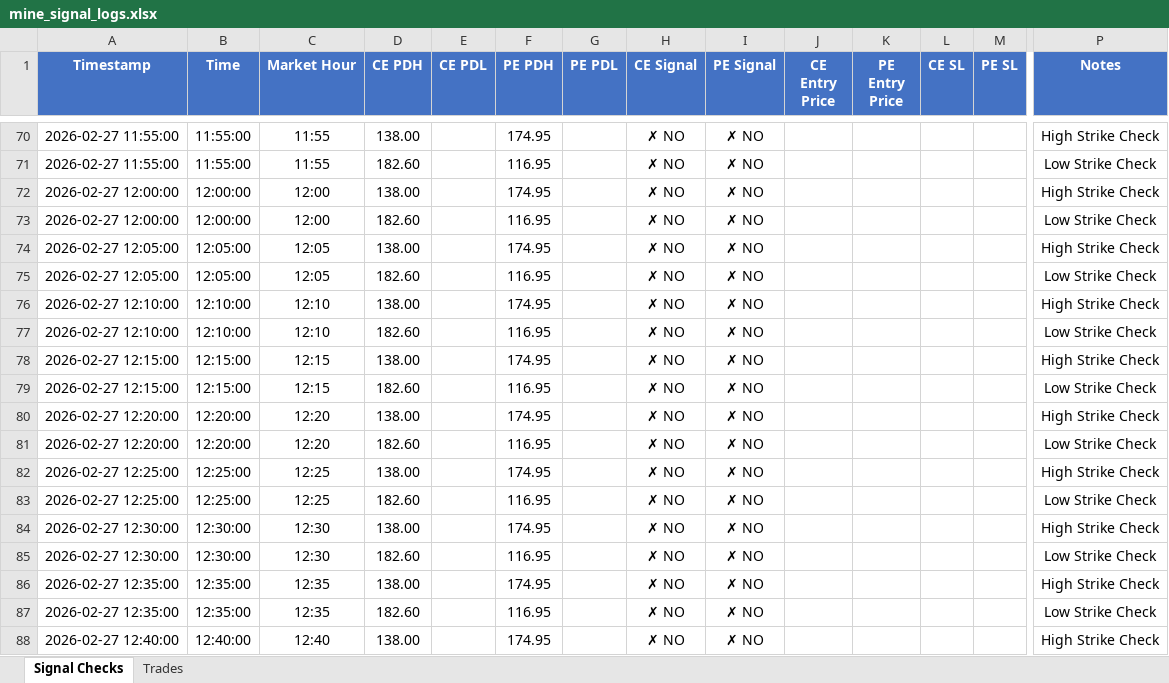
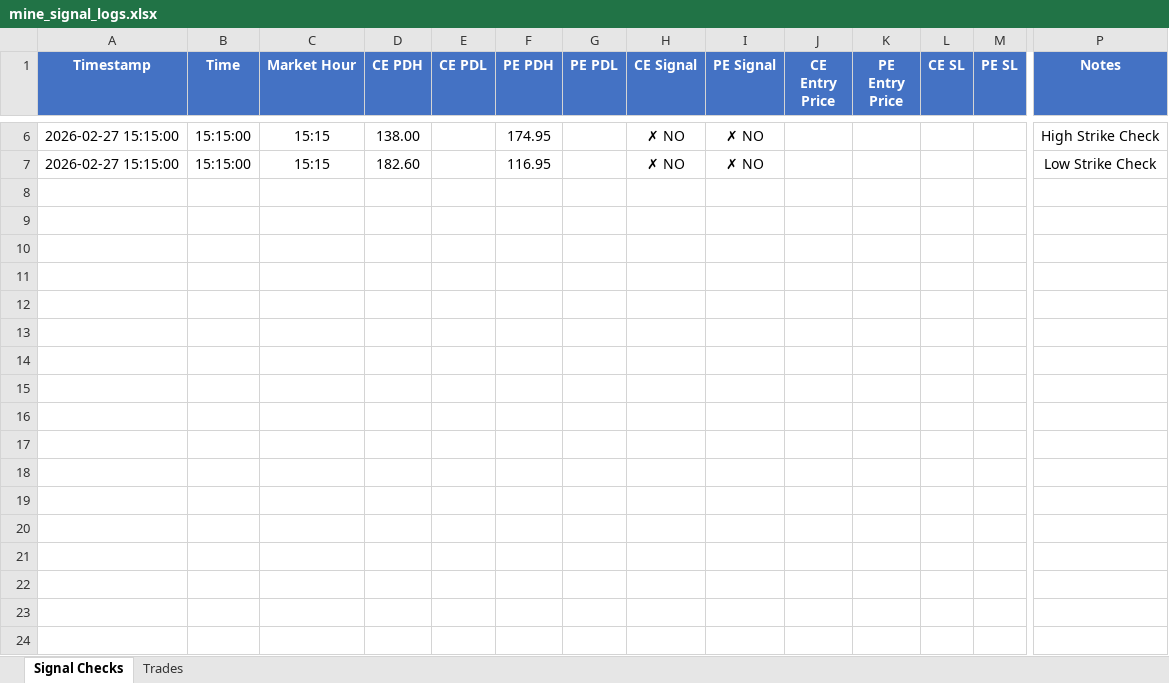
Before and after one commit to kwinkzap-bot/Mine, an Excel workbook: Mine/logs/mine_signal_logs.xlsx, sheet Signal Checks, drawn as a sheet; only a part is shown, gaps mark what is left out; values as stored, in another font and other column widths than the file's, no borders; removed rows and columns are numbered as before the commit, all else as after; rows hold the shown columns only; the diff covers the shown part only; the diff names each change by its address in the sheet, - before the commit and + after, or states it on an @@ line.

```diff
--- a/Mine/logs/mine_signal_logs.xlsx (sheet Signal Checks)
+++ b/Mine/logs/mine_signal_logs.xlsx (sheet Signal Checks)
-A6:A7 (Timestamp): 2026-02-27 11:55:00
+A6:A7 (Timestamp): 2026-02-27 15:15:00
-B6:B7 (Time): 11:55:00
+B6:B7 (Time): 15:15:00
-C6:C7 (Market Hour): 11:55
+C6:C7 (Market Hour): 15:15
-row 72: 2026-02-27 12:00:00 | 12:00:00 | 12:00 | 138.00 |  | 174.95 |  | ✗ NO | ✗ NO |  |  |  |  | High Strike Check
-row 73: 2026-02-27 12:00:00 | 12:00:00 | 12:00 | 182.60 |  | 116.95 |  | ✗ NO | ✗ NO |  |  |  |  | Low Strike Check
-row 74: 2026-02-27 12:05:00 | 12:05:00 | 12:05 | 138.00 |  | 174.95 |  | ✗ NO | ✗ NO |  |  |  |  | High Strike Check
-row 75: 2026-02-27 12:05:00 | 12:05:00 | 12:05 | 182.60 |  | 116.95 |  | ✗ NO | ✗ NO |  |  |  |  | Low Strike Check
-row 76: 2026-02-27 12:10:00 | 12:10:00 | 12:10 | 138.00 |  | 174.95 |  | ✗ NO | ✗ NO |  |  |  |  | High Strike Check
-row 77: 2026-02-27 12:10:00 | 12:10:00 | 12:10 | 182.60 |  | 116.95 |  | ✗ NO | ✗ NO |  |  |  |  | Low Strike Check
-row 78: 2026-02-27 12:15:00 | 12:15:00 | 12:15 | 138.00 |  | 174.95 |  | ✗ NO | ✗ NO |  |  |  |  | High Strike Check
-row 79: 2026-02-27 12:15:00 | 12:15:00 | 12:15 | 182.60 |  | 116.95 |  | ✗ NO | ✗ NO |  |  |  |  | Low Strike Check
-row 80: 2026-02-27 12:20:00 | 12:20:00 | 12:20 | 138.00 |  | 174.95 |  | ✗ NO | ✗ NO |  |  |  |  | High Strike Check
-row 81: 2026-02-27 12:20:00 | 12:20:00 | 12:20 | 182.60 |  | 116.95 |  | ✗ NO | ✗ NO |  |  |  |  | Low Strike Check
-row 82: 2026-02-27 12:25:00 | 12:25:00 | 12:25 | 138.00 |  | 174.95 |  | ✗ NO | ✗ NO |  |  |  |  | High Strike Check
-row 83: 2026-02-27 12:25:00 | 12:25:00 | 12:25 | 182.60 |  | 116.95 |  | ✗ NO | ✗ NO |  |  |  |  | Low Strike Check
-row 84: 2026-02-27 12:30:00 | 12:30:00 | 12:30 | 138.00 |  | 174.95 |  | ✗ NO | ✗ NO |  |  |  |  | High Strike Check
-row 85: 2026-02-27 12:30:00 | 12:30:00 | 12:30 | 182.60 |  | 116.95 |  | ✗ NO | ✗ NO |  |  |  |  | Low Strike Check
-row 86: 2026-02-27 12:35:00 | 12:35:00 | 12:35 | 138.00 |  | 174.95 |  | ✗ NO | ✗ NO |  |  |  |  | High Strike Check
-row 87: 2026-02-27 12:35:00 | 12:35:00 | 12:35 | 182.60 |  | 116.95 |  | ✗ NO | ✗ NO |  |  |  |  | Low Strike Check
-row 88: 2026-02-27 12:40:00 | 12:40:00 | 12:40 | 138.00 |  | 174.95 |  | ✗ NO | ✗ NO |  |  |  |  | High Strike Check
```
Also changed, not shown: 75 removed rows and 12 edited cells elsewhere in this sheet, 6 other files.
